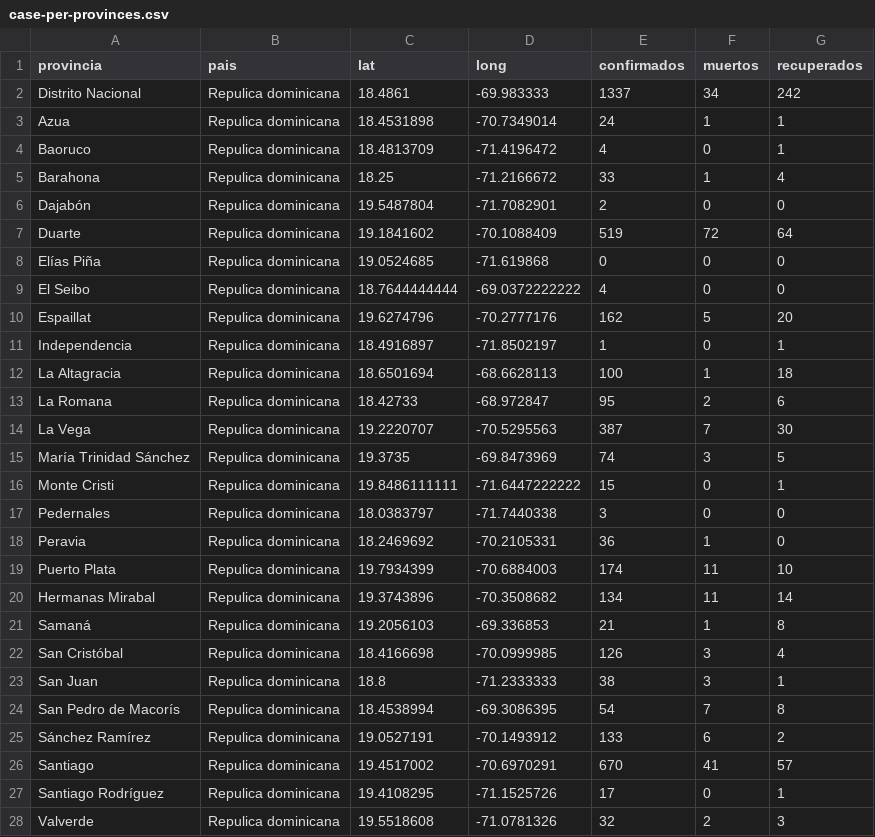
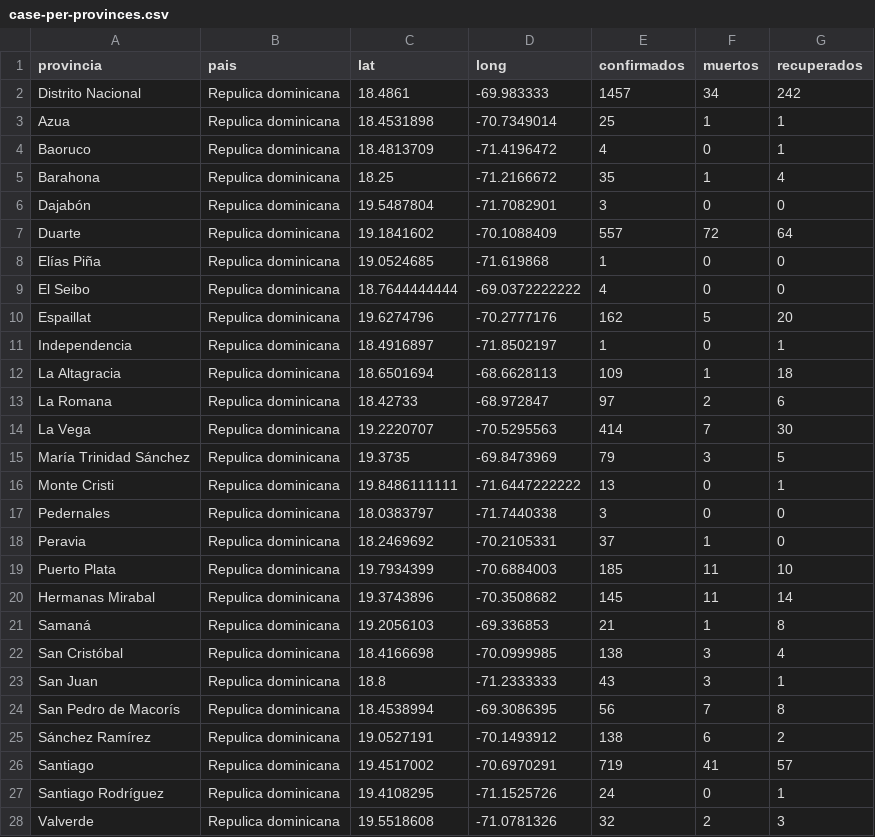
Before and after one commit to OliverArthur/covid-19-rd-data, a CSV file: case-per-provinces.csv, drawn as a sheet; only a part is shown; the diff covers the shown part only.

Commit message:
update case per provinces

```diff
--- a/case-per-provinces.csv
+++ b/case-per-provinces.csv
@@ -1,9 +1,9 @@
 provincia,pais,lat,long,confirmados,muertos,recuperados
-Distrito Nacional,Repulica dominicana,18.4861,-69.983333,1337,34,242
-Azua,Repulica dominicana,18.4531898,-70.7349014,24,1,1
+Distrito Nacional,Repulica dominicana,18.4861,-69.983333,1457,34,242
+Azua,Repulica dominicana,18.4531898,-70.7349014,25,1,1
 Baoruco,Repulica dominicana,18.4813709,-71.4196472,4,0,1
-Barahona,Repulica dominicana,18.25,-71.2166672,33,1,4
-Dajabón,Repulica dominicana,19.5487804,-71.7082901,2,0,0
-Duarte,Repulica dominicana,19.1841602,-70.1088409,519,72,64
-Elías Piña,Repulica dominicana,19.0524685,-71.619868,0,0,0
+Barahona,Repulica dominicana,18.25,-71.2166672,35,1,4
+Dajabón,Repulica dominicana,19.5487804,-71.7082901,3,0,0
+Duarte,Repulica dominicana,19.1841602,-70.1088409,557,72,64
+Elías Piña,Repulica dominicana,19.0524685,-71.619868,1,0,0
 El Seibo,Repulica dominicana,18.7644444444,-69.0372222222,4,0,0
@@ -11,18 +11,18 @@ Espaillat,Repulica dominicana,19.6274796,-70.2777176,162,5,20
 Independencia,Repulica dominicana,18.4916897," -71.8502197",1,0,1
-La Altagracia,Repulica dominicana,18.6501694,-68.6628113,100,1,18
-La Romana,Repulica dominicana,18.42733,-68.972847,95,2,6
-La Vega,Repulica dominicana,19.2220707," -70.5295563",387,7,30
-María Trinidad Sánchez,Repulica dominicana,19.3735,-69.8473969,74,3,5
-Monte Cristi,Repulica dominicana,19.8486111111,-71.6447222222,15,0,1
+La Altagracia,Repulica dominicana,18.6501694,-68.6628113,109,1,18
+La Romana,Repulica dominicana,18.42733,-68.972847,97,2,6
+La Vega,Repulica dominicana,19.2220707," -70.5295563",414,7,30
+María Trinidad Sánchez,Repulica dominicana,19.3735,-69.8473969,79,3,5
+Monte Cristi,Repulica dominicana,19.8486111111,-71.6447222222,13,0,1
 Pedernales,Repulica dominicana,18.0383797,-71.7440338,3,0,0
-Peravia,Repulica dominicana,18.2469692,-70.2105331,36,1,0
-Puerto Plata,Repulica dominicana,19.7934399,-70.6884003,174,11,10
-Hermanas Mirabal,Repulica dominicana,19.3743896,-70.3508682,134,11,14
+Peravia,Repulica dominicana,18.2469692,-70.2105331,37,1,0
+Puerto Plata,Repulica dominicana,19.7934399,-70.6884003,185,11,10
+Hermanas Mirabal,Repulica dominicana,19.3743896,-70.3508682,145,11,14
 Samaná,Repulica dominicana,19.2056103,-69.336853,21,1,8
-San Cristóbal,Repulica dominicana,18.4166698,-70.0999985,126,3,4
-San Juan,Repulica dominicana,18.8," -71.2333333",38,3,1
-San Pedro de Macorís,Repulica dominicana,18.4538994,-69.3086395,54,7,8
-Sánchez Ramírez,Repulica dominicana,19.0527191,-70.1493912,133,6,2
-Santiago,Repulica dominicana,19.4517002,-70.6970291,670,41,57
-Santiago Rodríguez,Repulica dominicana,19.4108295,-71.1525726,17,0,1
+San Cristóbal,Repulica dominicana,18.4166698,-70.0999985,138,3,4
+San Juan,Repulica dominicana,18.8," -71.2333333",43,3,1
+San Pedro de Macorís,Repulica dominicana,18.4538994,-69.3086395,56,7,8
+Sánchez Ramírez,Repulica dominicana,19.0527191,-70.1493912,138,6,2
+Santiago,Repulica dominicana,19.4517002,-70.6970291,719,41,57
+Santiago Rodríguez,Repulica dominicana,19.4108295,-71.1525726,24,0,1
 Valverde,Repulica dominicana,19.5518608,-71.0781326,32,2,3
```
Also changed, not shown: 4 edited cells elsewhere in this file.
